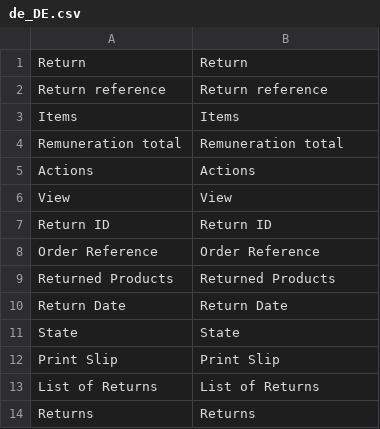
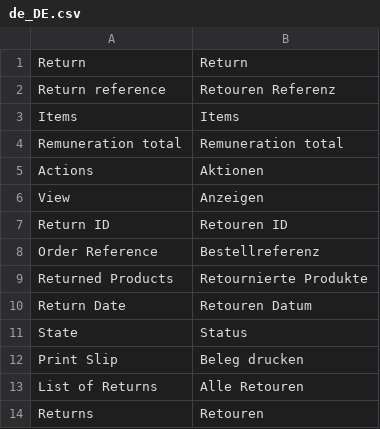
Before and after one commit to spryker/sales-return-gui, a CSV file: data/translation/Zed/de_DE.csv, drawn as a sheet.

Commit message:
PS-13307 Added DE translations

```diff
--- a/data/translation/Zed/de_DE.csv
+++ b/data/translation/Zed/de_DE.csv
@@ -1,14 +1,14 @@
 Return,Return
-"Return reference","Return reference"
+"Return reference","Retouren Referenz"
 Items,Items
 "Remuneration total","Remuneration total"
-Actions,Actions
-View,View
-"Return ID","Return ID"
-"Order Reference","Order Reference"
-"Returned Products","Returned Products"
-"Return Date","Return Date"
-State,State
-"Print Slip","Print Slip"
-"List of Returns","List of Returns"
-Returns,Returns
+Actions,Aktionen
+View,Anzeigen
+"Return ID","Retouren ID"
+"Order Reference","Bestellreferenz"
+"Returned Products","Retournierte Produkte"
+"Return Date","Retouren Datum"
+State,Status
+"Print Slip","Beleg drucken"
+"List of Returns","Alle Retouren"
+Returns,Retouren
```
